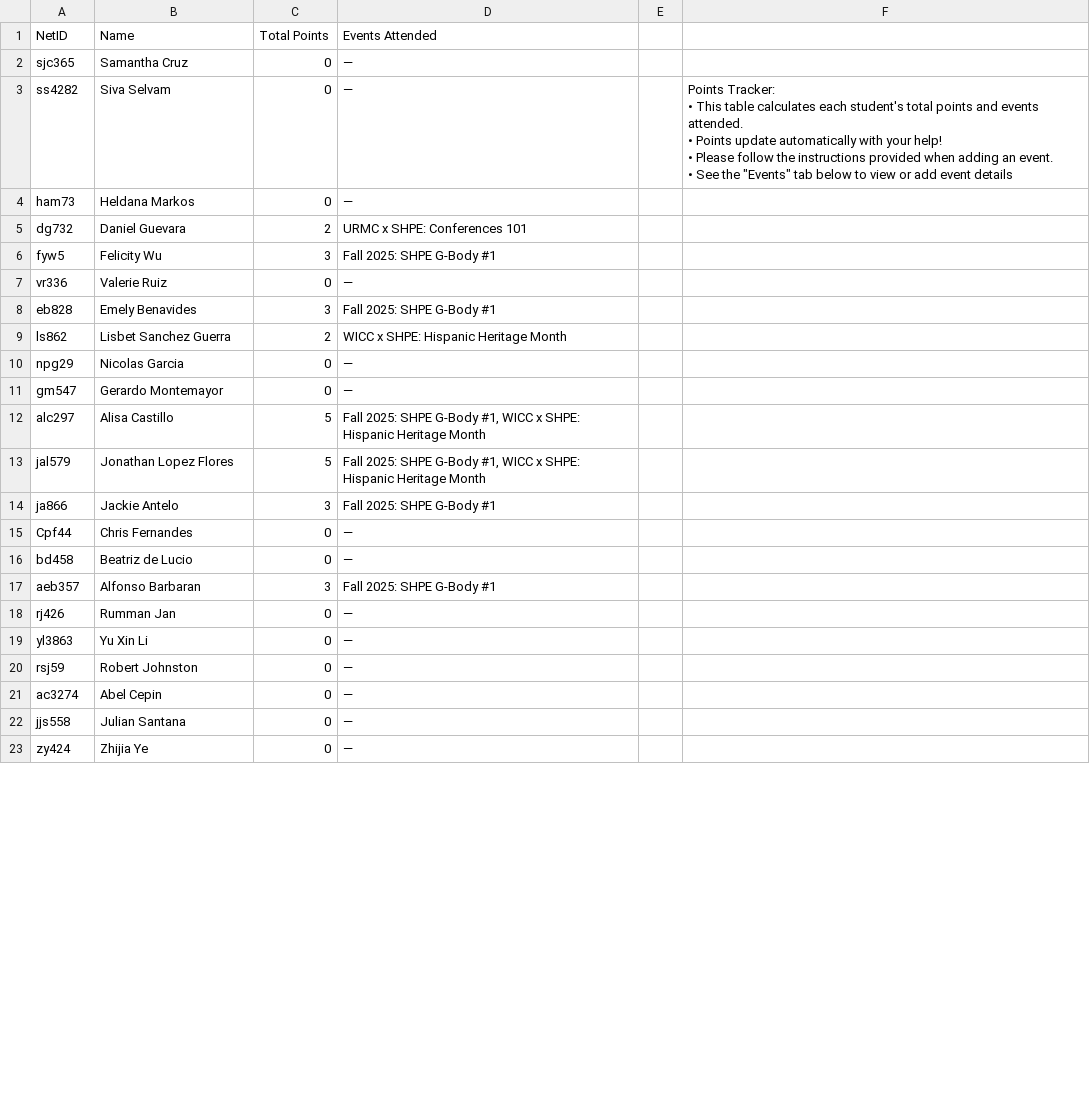
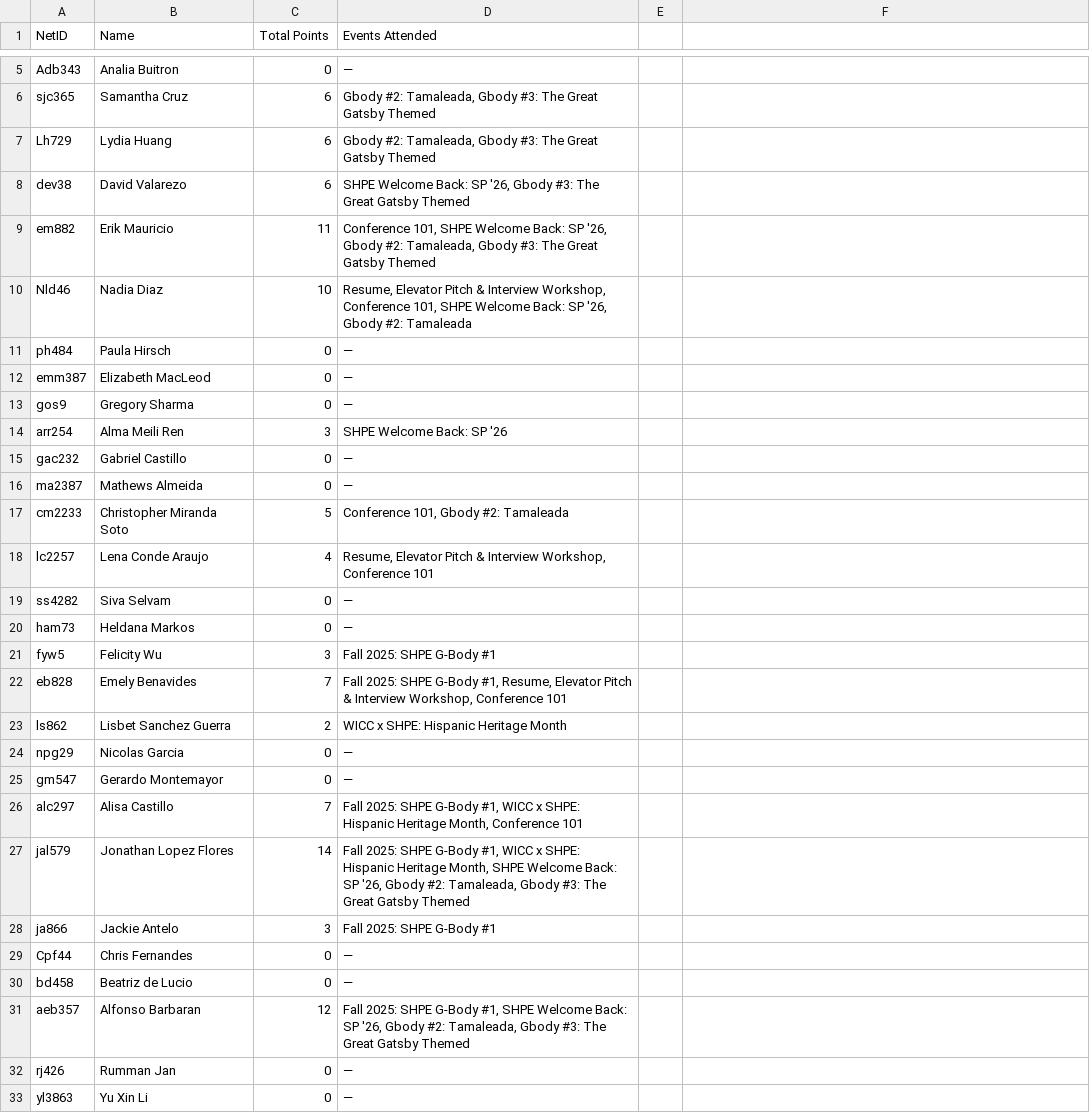
Before and after one commit to shpe-cornell/shpe-website, a CSV file: public/points.csv, drawn as a sheet; only a part is shown, gaps mark what is left out; the shorter side is filled out with more unchanged rows; the diff covers the shown part only.

Commit message:
update points

```diff
--- a/public/points.csv
+++ b/public/points.csv
@@ -2,16 +13,19 @@ NetID,Name,Total Points,Events Attended,,
-sjc365,Samantha Cruz,0,—,,
-ss4282,Siva Selvam,0,—,,"Points Tracker:
-
-• This table calculates each student's total points and events attended.
-
-• Points update automatically with your help!
-
-• Please follow the instructions provided when adding an event.
-
-• See the ""Events"" tab below to view or add event details"
+Adb343,Analia  Buitron,0,—,,
+sjc365,Samantha Cruz,6,"Gbody #2: Tamaleada, Gbody #3: The Great Gatsby Themed",,
+Lh729,Lydia Huang,6,"Gbody #2: Tamaleada, Gbody #3: The Great Gatsby Themed",,
+dev38,David Valarezo,6,"SHPE Welcome Back: SP '26, Gbody #3: The Great Gatsby Themed",,
+em882,Erik Mauricio,11,"Conference 101, SHPE Welcome Back: SP '26, Gbody #2: Tamaleada, Gbody #3: The Great Gatsby Themed",,
+Nld46,Nadia Diaz,10,"Resume, Elevator Pitch & Interview Workshop, Conference 101, SHPE Welcome Back: SP '26, Gbody #2: Tamaleada",,
+ph484,Paula Hirsch,0,—,,
+emm387,Elizabeth MacLeod,0,—,,
+gos9,Gregory Sharma,0,—,,
+arr254,Alma Meili Ren,3,SHPE Welcome Back: SP '26,,
+gac232,Gabriel Castillo,0,—,,
+ma2387,Mathews Almeida,0,—,,
+cm2233,Christopher Miranda Soto,5,"Conference 101, Gbody #2: Tamaleada",,
+lc2257,Lena Conde Araujo,4,"Resume, Elevator Pitch & Interview Workshop, Conference 101",,
+ss4282,Siva Selvam,0,—,,
 ham73,Heldana Markos,0,—,,
-dg732,Daniel Guevara,2,URMC x SHPE: Conferences 101,,
 fyw5,Felicity Wu,3,Fall 2025: SHPE G-Body #1,,
-vr336,Valerie Ruiz,0,—,,
-eb828,Emely Benavides,3,Fall 2025: SHPE G-Body #1,,
+eb828,Emely Benavides,7,"Fall 2025: SHPE G-Body #1, Resume, Elevator Pitch & Interview Workshop, Conference 101",,
 ls862,Lisbet Sanchez Guerra,2,WICC x SHPE: Hispanic Heritage Month,,
@@ -19,4 +33,4 @@ npg29,Nicolas Garcia,0,—,,
 gm547,Gerardo Montemayor,0,—,,
-alc297,Alisa Castillo,5,"Fall 2025: SHPE G-Body #1, WICC x SHPE: Hispanic Heritage Month",,
-jal579,Jonathan Lopez Flores,5,"Fall 2025: SHPE G-Body #1, WICC x SHPE: Hispanic Heritage Month",,
+alc297,Alisa Castillo,7,"Fall 2025: SHPE G-Body #1, WICC x SHPE: Hispanic Heritage Month, Conference 101",,
+jal579,Jonathan Lopez Flores,14,"Fall 2025: SHPE G-Body #1, WICC x SHPE: Hispanic Heritage Month, SHPE Welcome Back: SP '26, Gbody #2: Tamaleada, Gbody #3: The Great Gatsby Themed",,
 ja866,Jackie Antelo,3,Fall 2025: SHPE G-Body #1,,
@@ -24,3 +38,3 @@ Cpf44,Chris Fernandes,0,—,,
 bd458,Beatriz de Lucio,0,—,,
-aeb357,Alfonso Barbaran,3,Fall 2025: SHPE G-Body #1,,
+aeb357,Alfonso Barbaran,12,"Fall 2025: SHPE G-Body #1, SHPE Welcome Back: SP '26, Gbody #2: Tamaleada, Gbody #3: The Great Gatsby Themed",,
 rj426,Rumman Jan,0,—,,
```
Also changed, not shown: 3 added rows, 2 removed rows and 12 edited cells elsewhere in this file.
